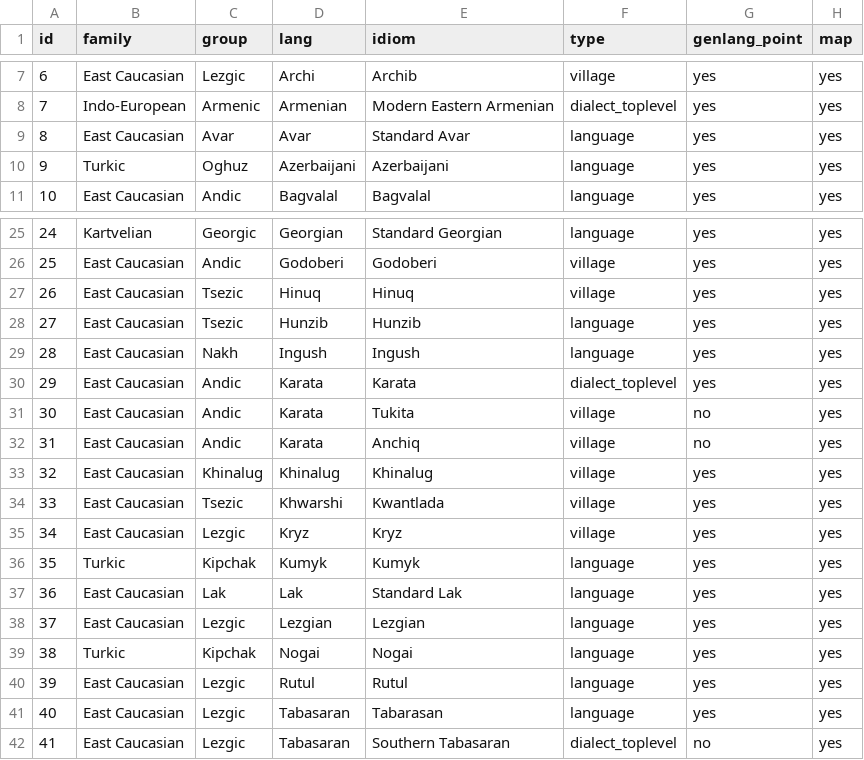
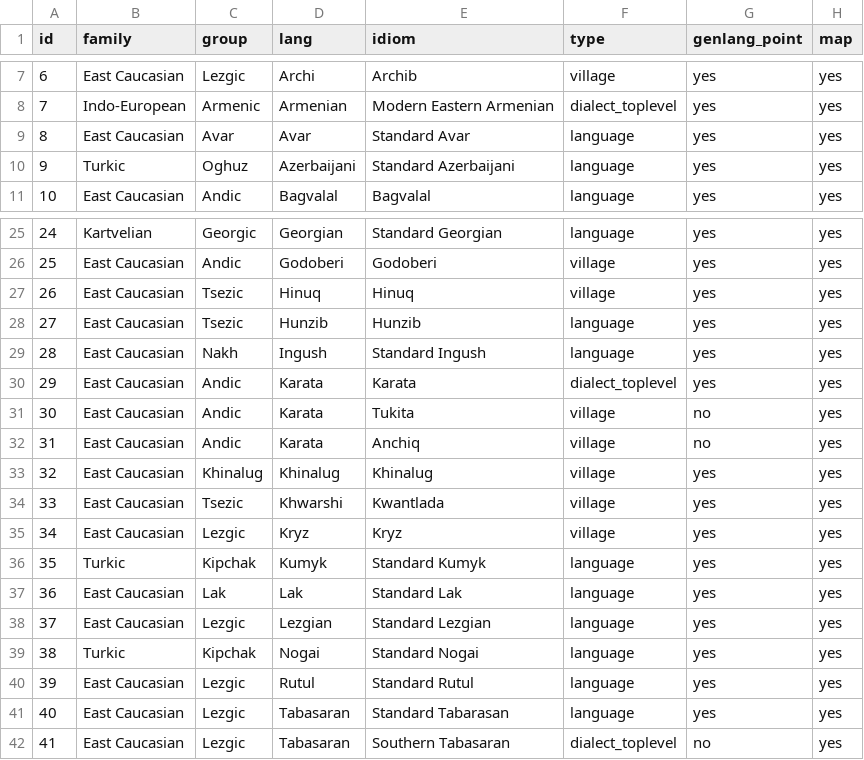
Before and after one commit to LingConLab/TALD, a TSV file: data/orig_table/days_after_today.tsv, drawn as a sheet; only a part is shown, gaps mark what is left out; the diff names each change by its address in the sheet, - before the commit and + after, or states it on an @@ line.

```diff
--- a/data/orig_table/days_after_today.tsv
+++ b/data/orig_table/days_after_today.tsv
-E10 (idiom): Azerbaijani
+E10 (idiom): Standard Azerbaijani
-E29 (idiom): Ingush
+E29 (idiom): Standard Ingush
-E36 (idiom): Kumyk
+E36 (idiom): Standard Kumyk
-E38 (idiom): Lezgian
+E38 (idiom): Standard Lezgian
-E39 (idiom): Nogai
+E39 (idiom): Standard Nogai
-E40 (idiom): Rutul
+E40 (idiom): Standard Rutul
-E41 (idiom): Tabarasan
+E41 (idiom): Standard Tabarasan
```
Also changed, not shown: data/orig_table/caritive_adv.tsv, data/orig_table/caritive_attr.tsv, 22 other files.
